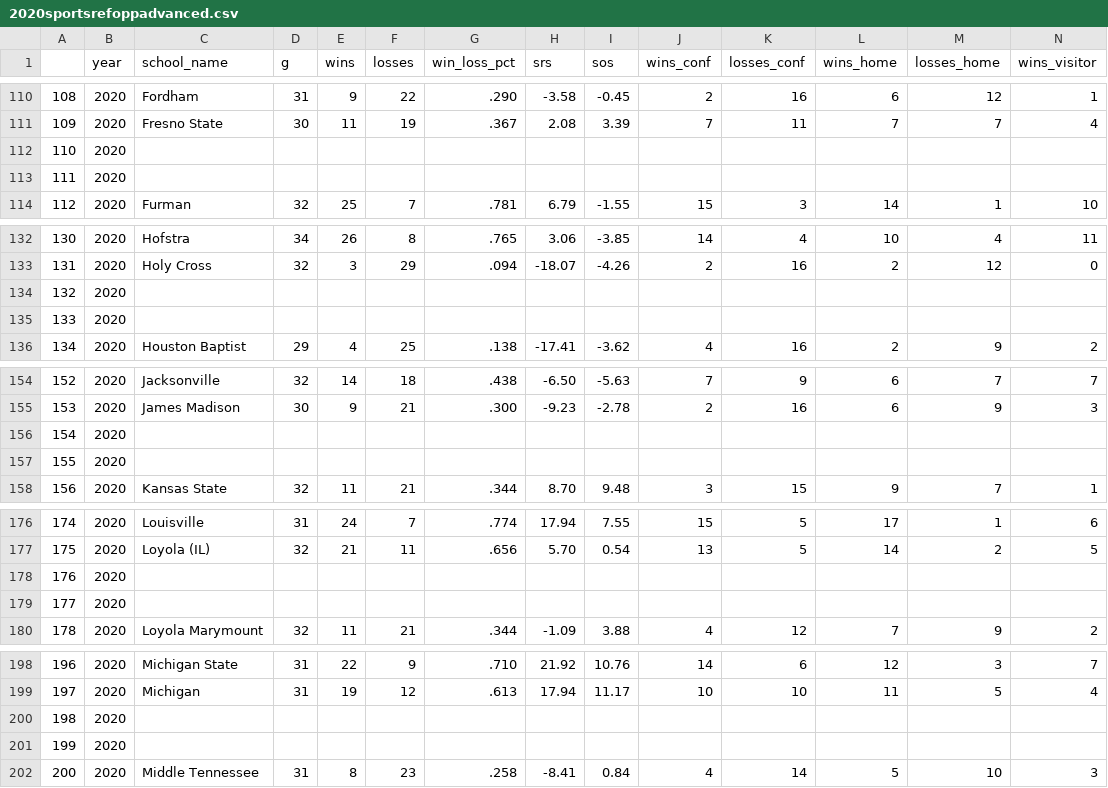
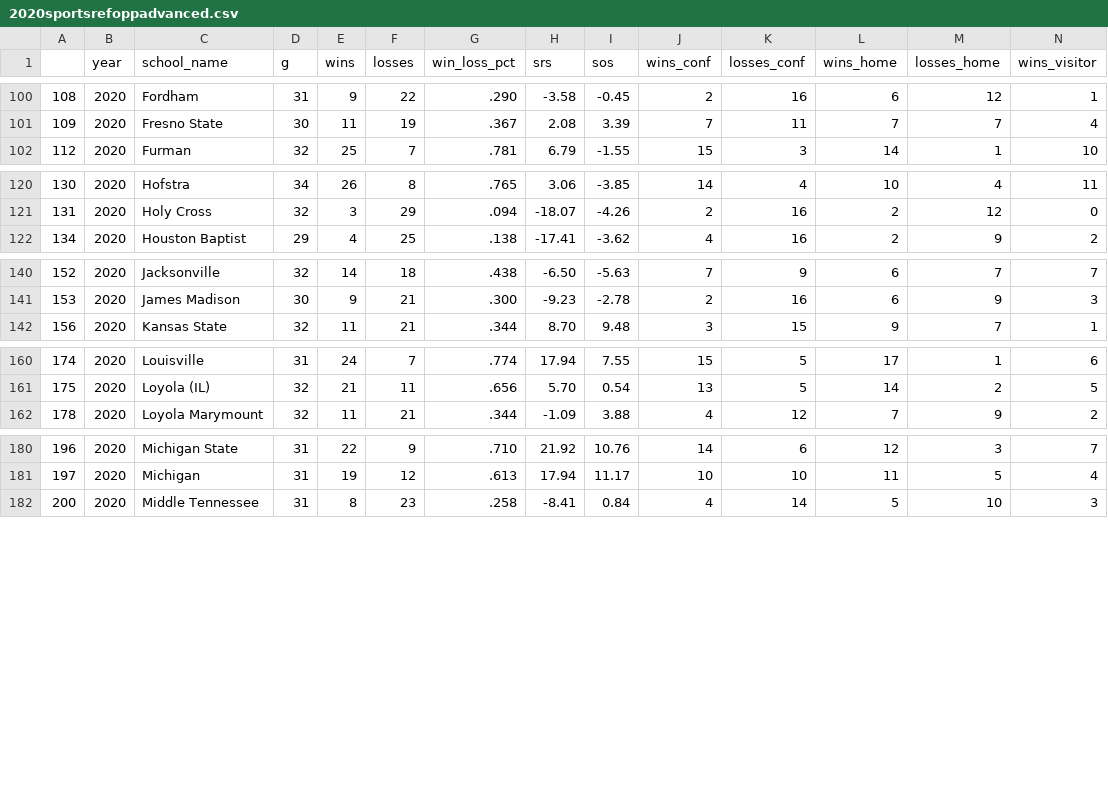
Before and after one commit to tas12740/Bracket-Project, a CSV file: sportsrefoppdata/2020sportsrefoppadvanced.csv, drawn as a sheet; only a part is shown, gaps mark what is left out; rows hold the shown columns only; the diff covers the shown part only; the diff names each change by its address in the sheet, - before the commit and + after, or states it on an @@ line.

```diff
--- a/sportsrefoppdata/2020sportsrefoppadvanced.csv
+++ b/sportsrefoppdata/2020sportsrefoppadvanced.csv
-row 112: 110 | 2020
-row 113: 111 | 2020
-row 134: 132 | 2020
-row 135: 133 | 2020
-row 156: 154 | 2020
-row 157: 155 | 2020
-row 178: 176 | 2020
-row 179: 177 | 2020
-row 200: 198 | 2020
-row 201: 199 | 2020
```
Also changed, not shown: 26 removed rows elsewhere in this file, combine/joined-data/2008JoinedData.csv, combine/joined-data/2009JoinedData.csv, 40 other files.
